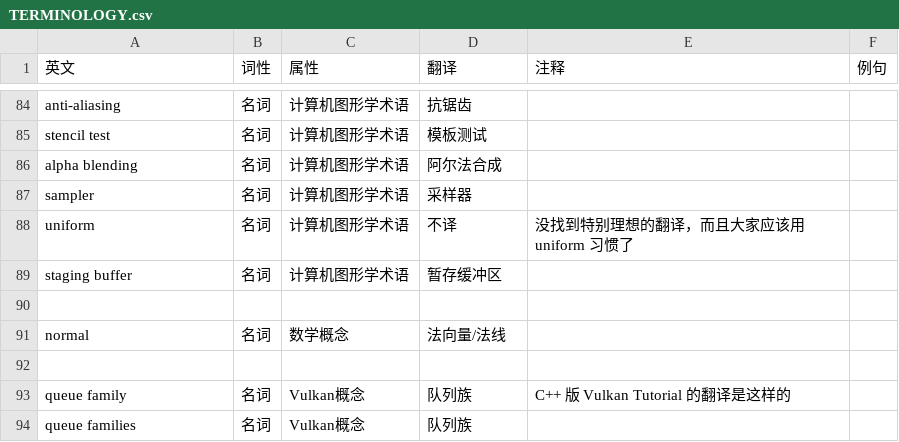
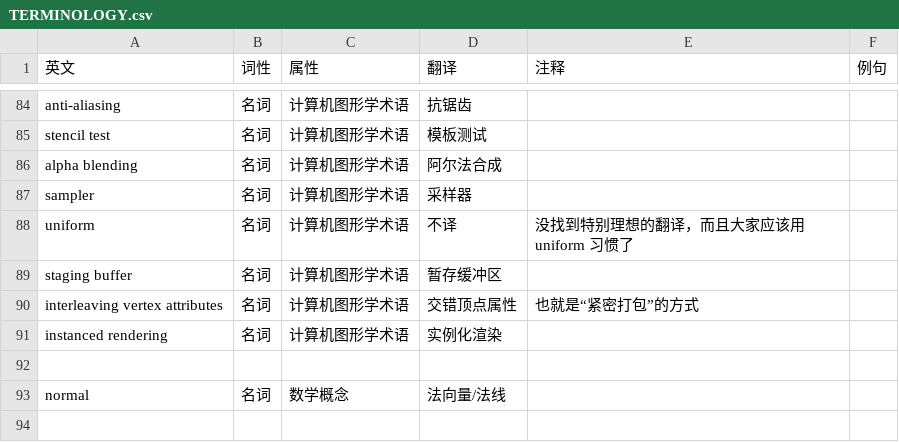
Before and after one commit to chuigda/Vulkan-Tutorial-Rust-CN, a CSV file: TERMINOLOGY.csv, drawn as a sheet; only a part is shown, gaps mark what is left out; the shorter side is filled out with more unchanged rows.

```diff
--- a/TERMINOLOGY.csv
+++ b/TERMINOLOGY.csv
@@ -89,2 +89,4 @@ uniform,名词,计算机图形学术语,不译,没找到特别理想的翻译，
 staging buffer,名词,计算机图形学术语,暂存缓冲区,,,
+interleaving vertex attributes,名词,计算机图形学术语,交错顶点属性,也就是“紧密打包”的方式,,
+instanced rendering,名词,计算机图形学术语,实例化渲染,,,
 ,,,,,,
```
Also changed, not shown: 2 other files.
